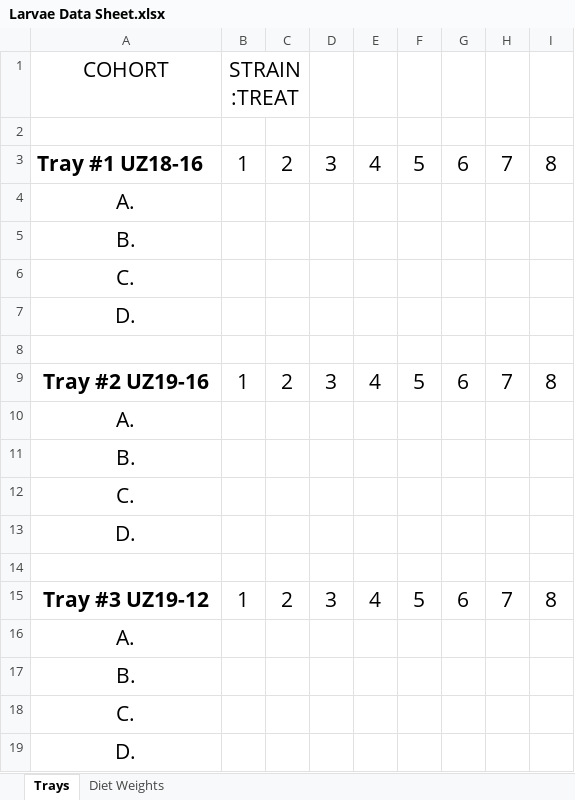
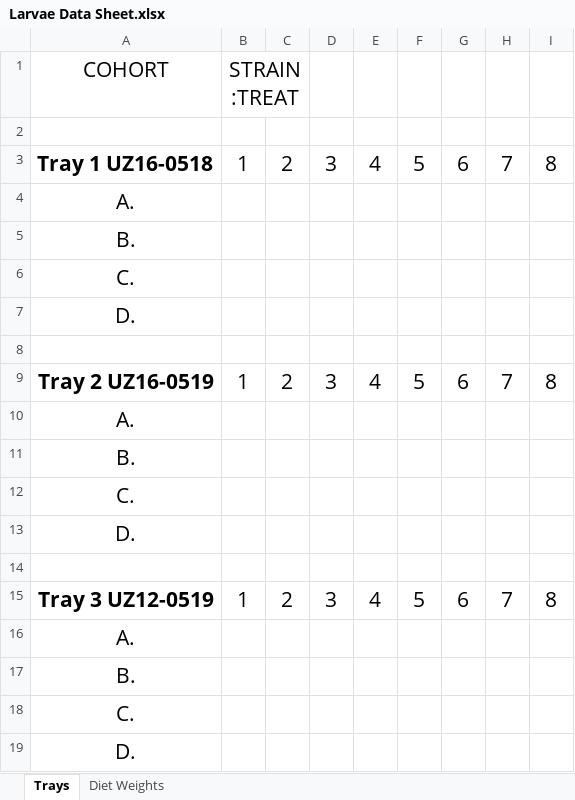
Before and after one commit to jamestbrown5/2018_Undergrad-Summer-Project, an Excel workbook: Documents/Larvae Data Sheet.xlsx, sheet Trays, drawn as a sheet; values as stored, in another font and other column widths than the file's, no borders; the diff names each change by its address in the sheet, - before the commit and + after, or states it on an @@ line.

Commit message:
20180608

```diff
--- a/Documents/Larvae Data Sheet.xlsx (sheet Trays)
+++ b/Documents/Larvae Data Sheet.xlsx (sheet Trays)
-A3 (COHORT): Tray #1 UZ18-16
+A3 (COHORT): Tray 1 UZ16-0518
-A9 (COHORT): Tray #2 UZ19-16
+A9 (COHORT): Tray 2 UZ16-0519
-A15 (COHORT): Tray #3 UZ19-12
+A15 (COHORT): Tray 3 UZ12-0519
```
